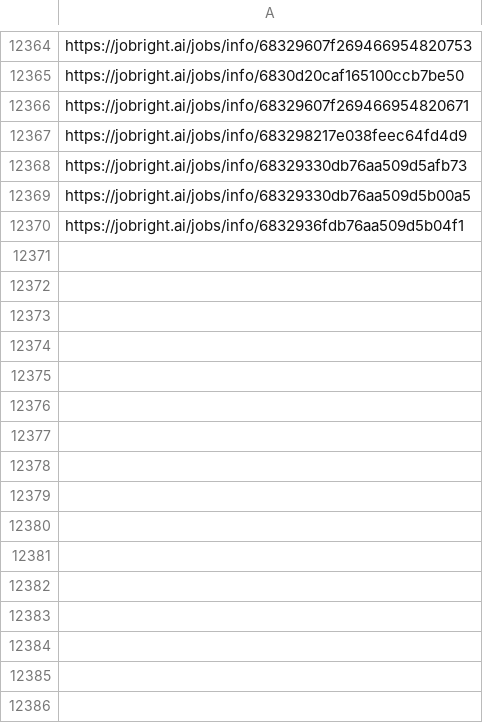
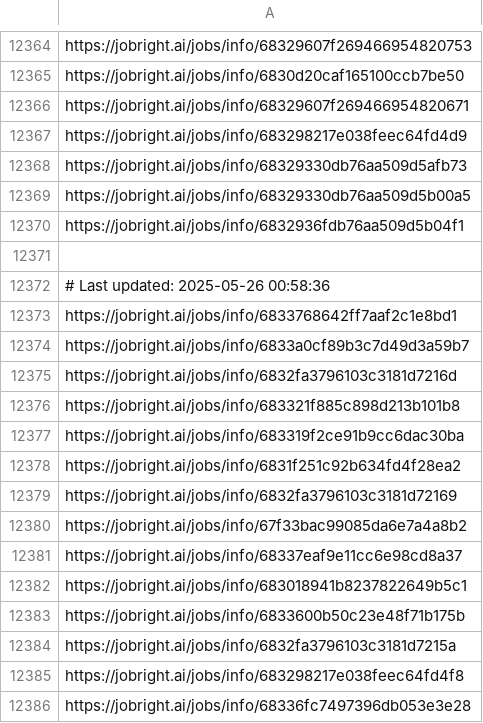
Before and after one commit to Pradeepsingh61/job_DE1, a CSV file: Marketing_links.csv, drawn as a sheet; only a part is shown, gaps mark what is left out; the diff names each change by its address in the sheet, - before the commit and + after, or states it on an @@ line.

```diff
--- a/Marketing_links.csv
+++ b/Marketing_links.csv
+row 12371: (empty)
+row 12372: # Last updated: 2025-05-26 00:58:36
+row 12373: https://jobright.ai/jobs/info/6833768642ff7aaf2c1e8bd1
+row 12374: https://jobright.ai/jobs/info/6833a0cf89b3c7d49d3a59b7
+row 12375: https://jobright.ai/jobs/info/6832fa3796103c3181d7216d
+row 12376: https://jobright.ai/jobs/info/683321f885c898d213b101b8
+row 12377: https://jobright.ai/jobs/info/683319f2ce91b9cc6dac30ba
+row 12378: https://jobright.ai/jobs/info/6831f251c92b634fd4f28ea2
+row 12379: https://jobright.ai/jobs/info/6832fa3796103c3181d72169
+row 12380: https://jobright.ai/jobs/info/67f33bac99085da6e7a4a8b2
+row 12381: https://jobright.ai/jobs/info/68337eaf9e11cc6e98cd8a37
+row 12382: https://jobright.ai/jobs/info/683018941b8237822649b5c1
+row 12383: https://jobright.ai/jobs/info/6833600b50c23e48f71b175b
+row 12384: https://jobright.ai/jobs/info/6832fa3796103c3181d7215a
+row 12385: https://jobright.ai/jobs/info/683298217e038feec64fd4f8
+row 12386: https://jobright.ai/jobs/info/68336fc7497396db053e3e28
```
Also changed, not shown: Accounting_and_Finance.csv, Human_Resources_links.csv, 27 other files.
